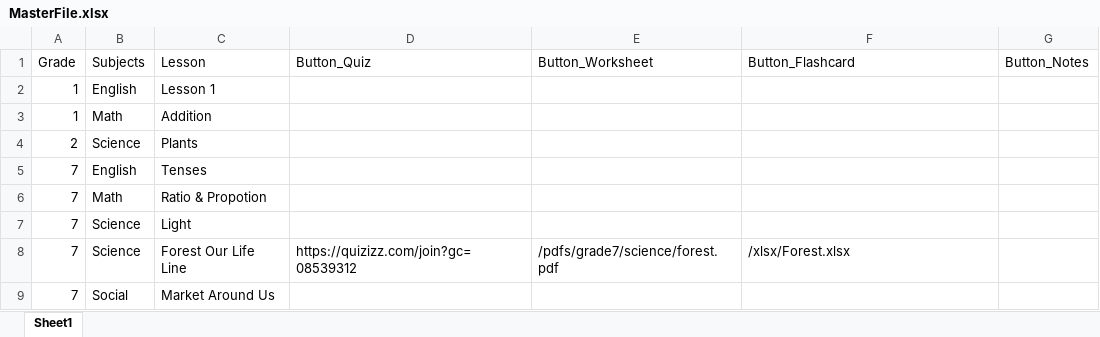
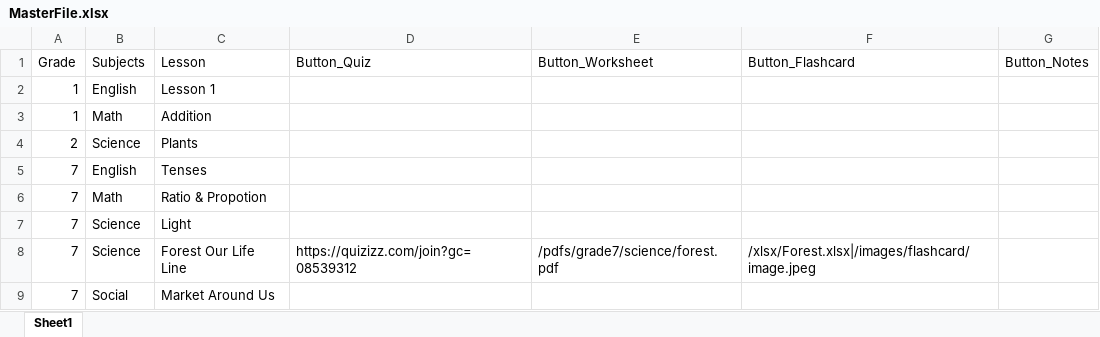
Before and after one commit to Vaishnnavi23/laddrezz, an Excel workbook: xlsx/MasterFile.xlsx, sheet Sheet1, drawn as a sheet; values as stored, in another font and other column widths than the file's, no borders; the diff names each change by its address in the sheet, - before the commit and + after, or states it on an @@ line.

Commit message:
Add files via upload

```diff
--- a/xlsx/MasterFile.xlsx (sheet Sheet1)
+++ b/xlsx/MasterFile.xlsx (sheet Sheet1)
-F8 (Button_Flashcard): /xlsx/Forest.xlsx
+F8 (Button_Flashcard): /xlsx/Forest.xlsx|/images/flashcard/image.jpeg
```
